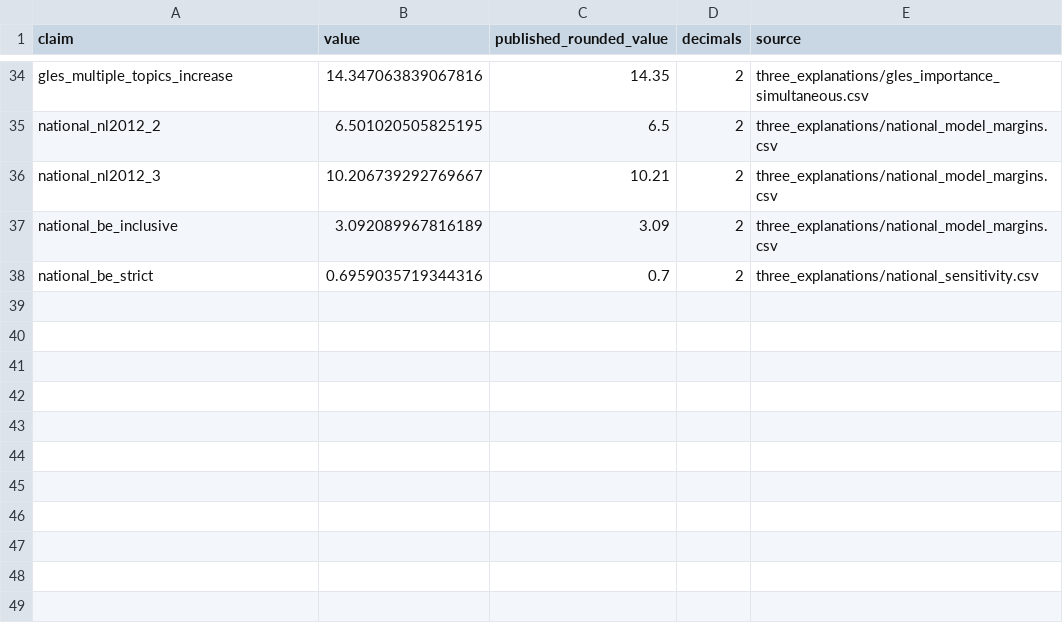
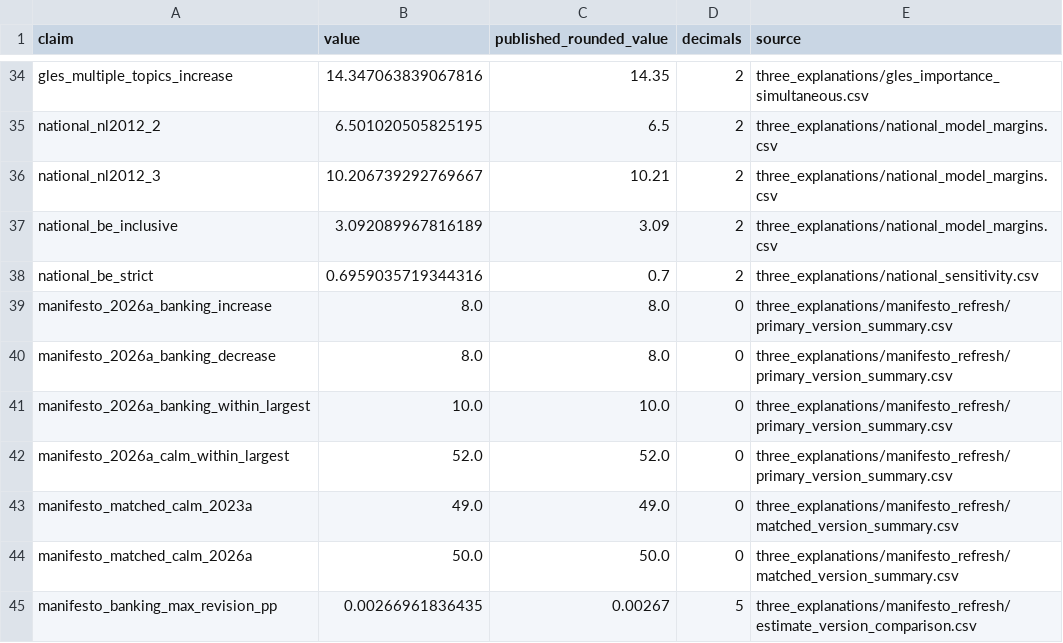
Before and after one commit to kezouke/political-attention-research, a CSV file: data/processed/three_explanations/choice_claim_values.csv, drawn as a sheet; only a part is shown, gaps mark what is left out.

Commit message:
Complete Manifesto 2026a sensitivity analysis and publish verified results

```diff
--- a/data/processed/three_explanations/choice_claim_values.csv
+++ b/data/processed/three_explanations/choice_claim_values.csv
@@ -38 +38,8 @@ national_be_inclusive,3.092089967816189,3.09,2,three_explanations/national_model
 national_be_strict,0.6959035719344316,0.7,2,three_explanations/national_sensitivity.csv
+manifesto_2026a_banking_increase,8.0,8.0,0,three_explanations/manifesto_refresh/primary_version_summary.csv
+manifesto_2026a_banking_decrease,8.0,8.0,0,three_explanations/manifesto_refresh/primary_version_summary.csv
+manifesto_2026a_banking_within_largest,10.0,10.0,0,three_explanations/manifesto_refresh/primary_version_summary.csv
+manifesto_2026a_calm_within_largest,52.0,52.0,0,three_explanations/manifesto_refresh/primary_version_summary.csv
+manifesto_matched_calm_2023a,49.0,49.0,0,three_explanations/manifesto_refresh/matched_version_summary.csv
+manifesto_matched_calm_2026a,50.0,50.0,0,three_explanations/manifesto_refresh/matched_version_summary.csv
+manifesto_banking_max_revision_pp,0.00266961836435,0.00267,5,three_explanations/manifesto_refresh/estimate_version_comparison.csv
```
Also changed, not shown: 31 other files.
